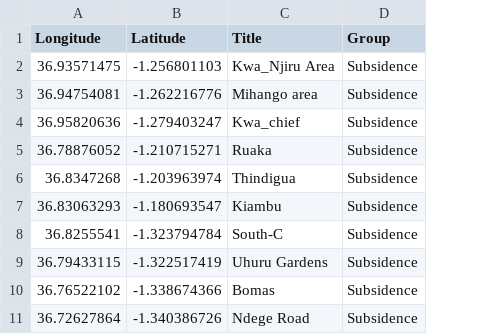
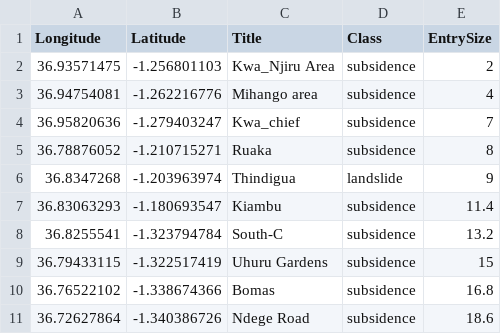
Before and after one commit to Mbuicrs/my_leaflet_map, a CSV file: markers.csv, drawn as a sheet; only a part is shown; removed rows and columns are numbered as before the commit, all else as after; the diff names each change by its address in the sheet, - before the commit and + after, or states it on an @@ line.

```diff
--- a/markers.csv
+++ b/markers.csv
-column D (Group), rows 2-11: all Subsidence
+column D (Class), rows 2-11: subsidence | subsidence | subsidence | subsidence | landslide | subsidence | subsidence | subsidence | subsidence | subsidence
+column E (EntrySize), rows 2-11: 2 | 4 | 7 | 8 | 9 | 11.4 | 13.2 | 15 | 16.8 | 18.6
```
Also changed, not shown: 2 other files.
